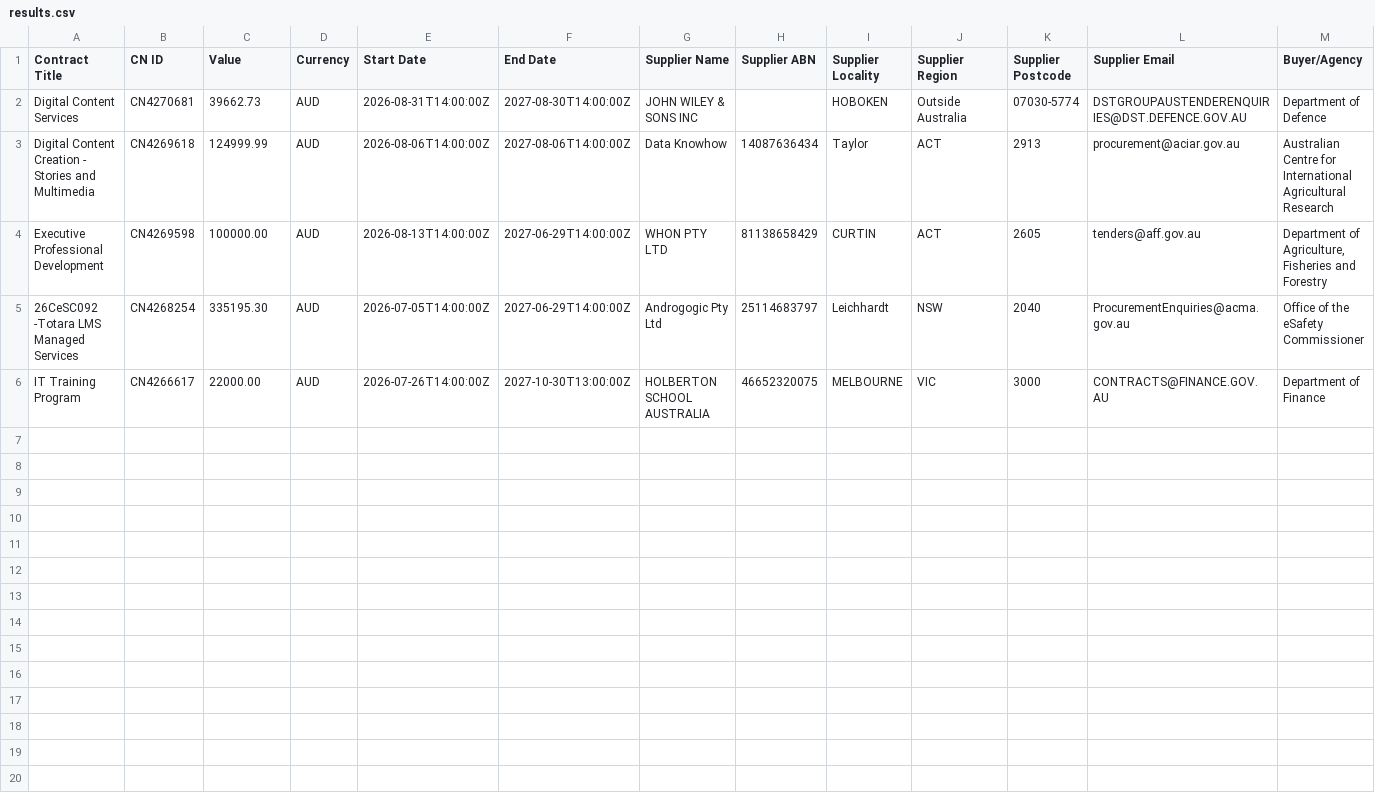
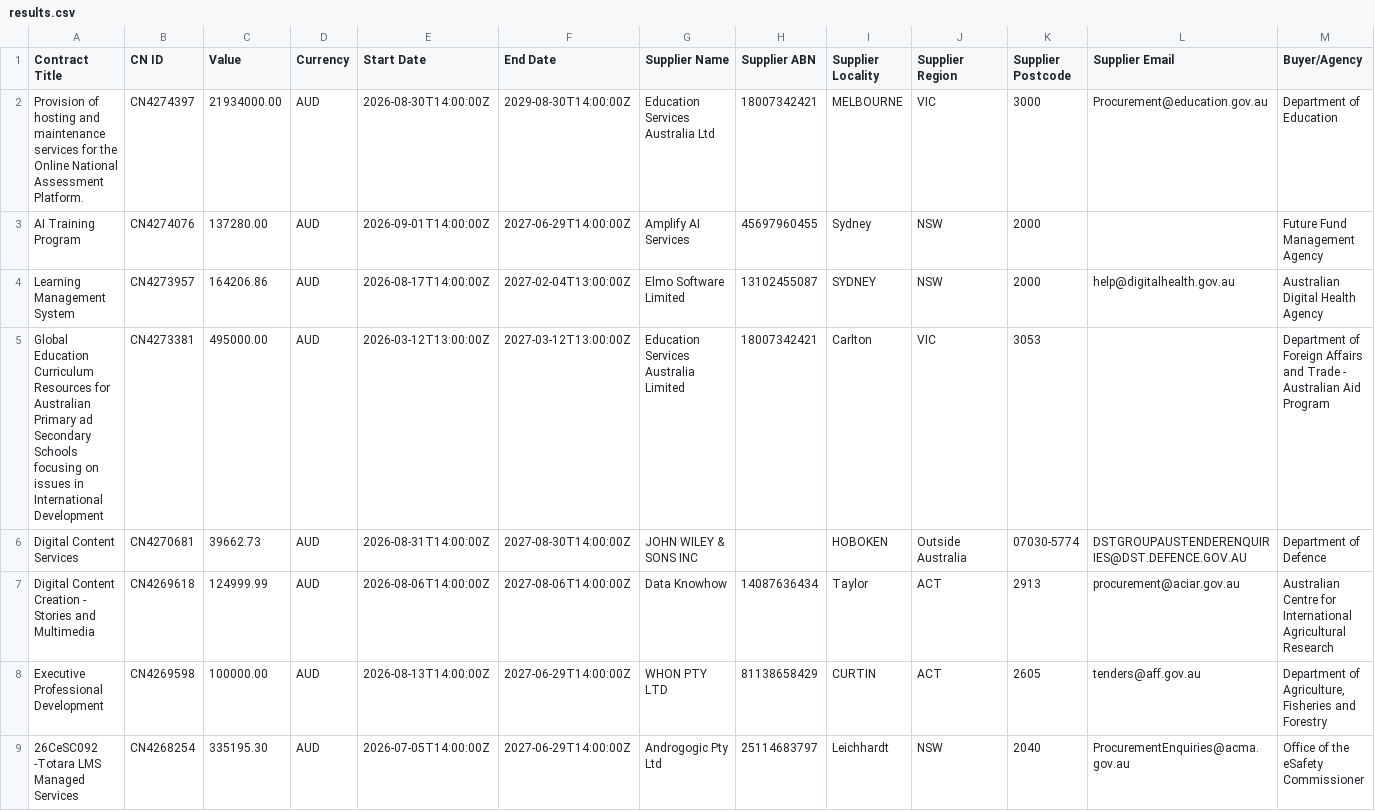
Before and after one commit to ricoshae/contract-winners, a CSV file: results.csv, drawn as a sheet; only a part is shown; removed rows and columns are numbered as before the commit, all else as after; rows hold the shown columns only; the diff names each change by its address in the sheet, - before the commit and + after, or states it on an @@ line.

```diff
--- a/results.csv
+++ b/results.csv
+row 2: Provision of hosting and maintenance services for the Online National Assessment Platform. | CN4274397 | 21934000.00 | AUD | 2026-08-30T14:00:00Z | 2029-08-30T14:00:00Z | Education Services Australia Ltd | 18007342421 | MELBOURNE | VIC | 3000 | Procurement@education.gov.au | Department of Education
+row 3: AI Training Program | CN4274076 | 137280.00 | AUD | 2026-09-01T14:00:00Z | 2027-06-29T14:00:00Z | Amplify AI Services | 45697960455 | Sydney | NSW | 2000 |  | Future Fund Management Agency
+row 4: Learning Management System | CN4273957 | 164206.86 | AUD | 2026-08-17T14:00:00Z | 2027-02-04T13:00:00Z | Elmo Software Limited | 13102455087 | SYDNEY | NSW | 2000 | help@digitalhealth.gov.au | Australian Digital Health Agency
+row 5: Global Education Curriculum Resources for Australian Primary ad Secondary Schools focusing on issues in International Development | CN4273381 | 495000.00 | AUD | 2026-03-12T13:00:00Z | 2027-03-12T13:00:00Z | Education Services Australia Limited | 18007342421 | Carlton | VIC | 3053 |  | Department of Foreign Affairs and Trade - Australian Aid Program
-row 6: IT Training Program | CN4266617 | 22000.00 | AUD | 2026-07-26T14:00:00Z | 2027-10-30T13:00:00Z | HOLBERTON SCHOOL AUSTRALIA | 46652320075 | MELBOURNE | VIC | 3000 | CONTRACTS@FINANCE.GOV.AU | Department of Finance
```
